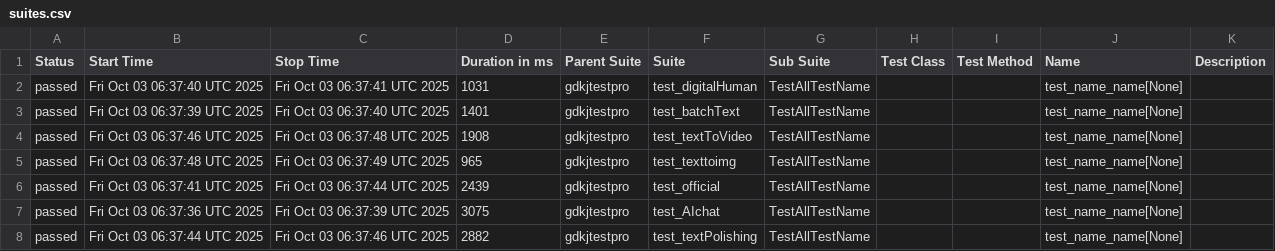
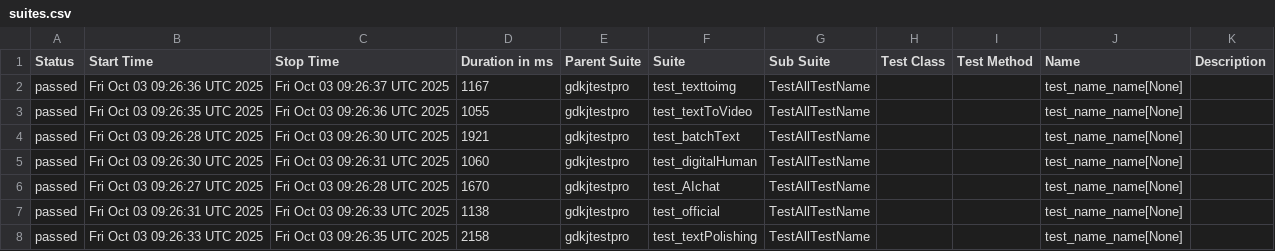
Before and after one commit to cmd-is-xka/gdkj, a CSV file: data/suites.csv, drawn as a sheet.

```diff
--- a/data/suites.csv
+++ b/data/suites.csv
@@ -1,8 +1,8 @@
 "Status","Start Time","Stop Time","Duration in ms","Parent Suite","Suite","Sub Suite","Test Class","Test Method","Name","Description"
-"passed","Fri Oct 03 06:37:40 UTC 2025","Fri Oct 03 06:37:41 UTC 2025","1031","gdkjtestpro","test_digitalHuman","TestAllTestName","","","test_name_name[None]",""
-"passed","Fri Oct 03 06:37:39 UTC 2025","Fri Oct 03 06:37:40 UTC 2025","1401","gdkjtestpro","test_batchText","TestAllTestName","","","test_name_name[None]",""
-"passed","Fri Oct 03 06:37:46 UTC 2025","Fri Oct 03 06:37:48 UTC 2025","1908","gdkjtestpro","test_textToVideo","TestAllTestName","","","test_name_name[None]",""
-"passed","Fri Oct 03 06:37:48 UTC 2025","Fri Oct 03 06:37:49 UTC 2025","965","gdkjtestpro","test_texttoimg","TestAllTestName","","","test_name_name[None]",""
-"passed","Fri Oct 03 06:37:41 UTC 2025","Fri Oct 03 06:37:44 UTC 2025","2439","gdkjtestpro","test_official","TestAllTestName","","","test_name_name[None]",""
-"passed","Fri Oct 03 06:37:36 UTC 2025","Fri Oct 03 06:37:39 UTC 2025","3075","gdkjtestpro","test_AIchat","TestAllTestName","","","test_name_name[None]",""
-"passed","Fri Oct 03 06:37:44 UTC 2025","Fri Oct 03 06:37:46 UTC 2025","2882","gdkjtestpro","test_textPolishing","TestAllTestName","","","test_name_name[None]",""
+"passed","Fri Oct 03 09:26:36 UTC 2025","Fri Oct 03 09:26:37 UTC 2025","1167","gdkjtestpro","test_texttoimg","TestAllTestName","","","test_name_name[None]",""
+"passed","Fri Oct 03 09:26:35 UTC 2025","Fri Oct 03 09:26:36 UTC 2025","1055","gdkjtestpro","test_textToVideo","TestAllTestName","","","test_name_name[None]",""
+"passed","Fri Oct 03 09:26:28 UTC 2025","Fri Oct 03 09:26:30 UTC 2025","1921","gdkjtestpro","test_batchText","TestAllTestName","","","test_name_name[None]",""
+"passed","Fri Oct 03 09:26:30 UTC 2025","Fri Oct 03 09:26:31 UTC 2025","1060","gdkjtestpro","test_digitalHuman","TestAllTestName","","","test_name_name[None]",""
+"passed","Fri Oct 03 09:26:27 UTC 2025","Fri Oct 03 09:26:28 UTC 2025","1670","gdkjtestpro","test_AIchat","TestAllTestName","","","test_name_name[None]",""
+"passed","Fri Oct 03 09:26:31 UTC 2025","Fri Oct 03 09:26:33 UTC 2025","1138","gdkjtestpro","test_official","TestAllTestName","","","test_name_name[None]",""
+"passed","Fri Oct 03 09:26:33 UTC 2025","Fri Oct 03 09:26:35 UTC 2025","2158","gdkjtestpro","test_textPolishing","TestAllTestName","","","test_name_name[None]",""
```
Also changed, not shown: 28 other files.
